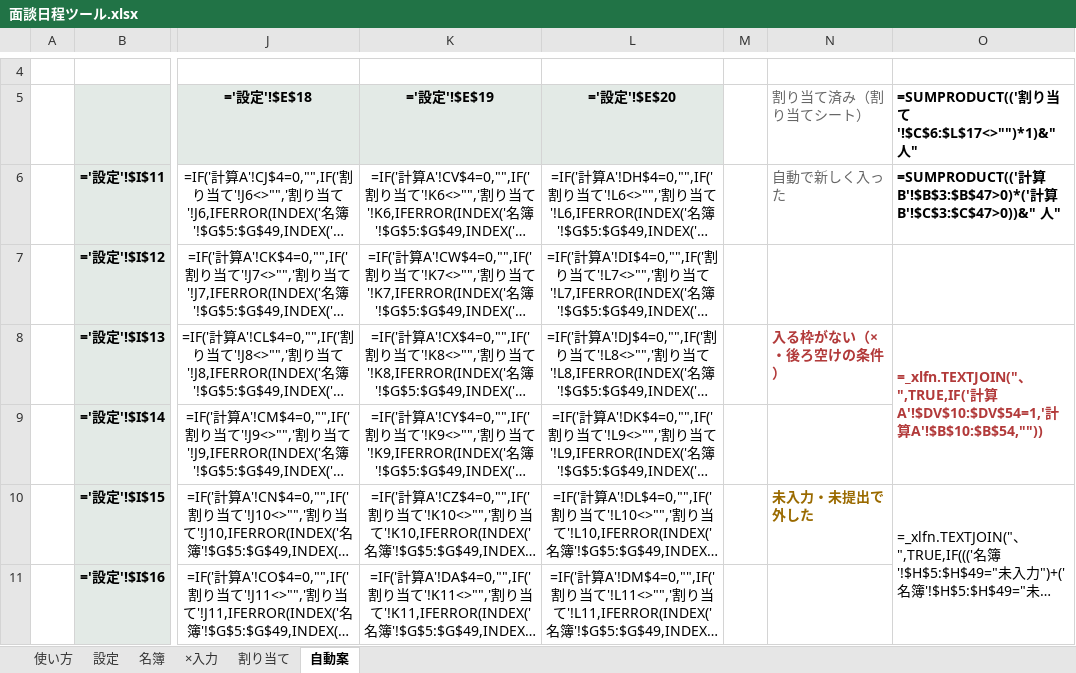
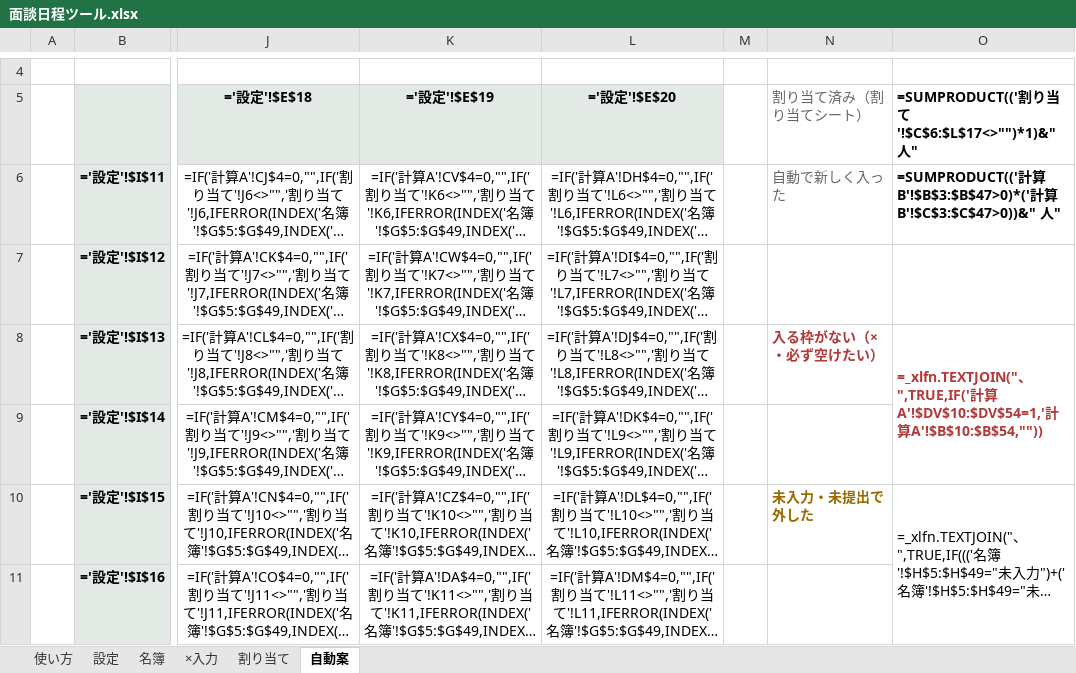
Before and after one commit to chumbasan-glitch/main, an Excel workbook: mendan-scheduler/excel/面談日程ツール.xlsx, sheet 自動案, drawn as a sheet; only a part is shown, gaps mark what is left out; long unchanged cells end in …; values as stored, in another font and other column widths than the file's, no borders; formulas without a stored value are shown as written; conditional formats not drawn; the diff names each change by its address in the sheet, - before the commit and + after, or states it on an @@ line.

```diff
--- a/mendan-scheduler/excel/面談日程ツール.xlsx (sheet 自動案)
+++ b/mendan-scheduler/excel/面談日程ツール.xlsx (sheet 自動案)
-N8 (割り当て済み（割り当てシート）): 入る枠がない（×・後ろ空けの条件）
+N8 (割り当て済み（割り当てシート）): 入る枠がない（×・必ず空けたい）
```
Also changed, not shown: sheet 名簿, sheet 使い方, 1 other file.
